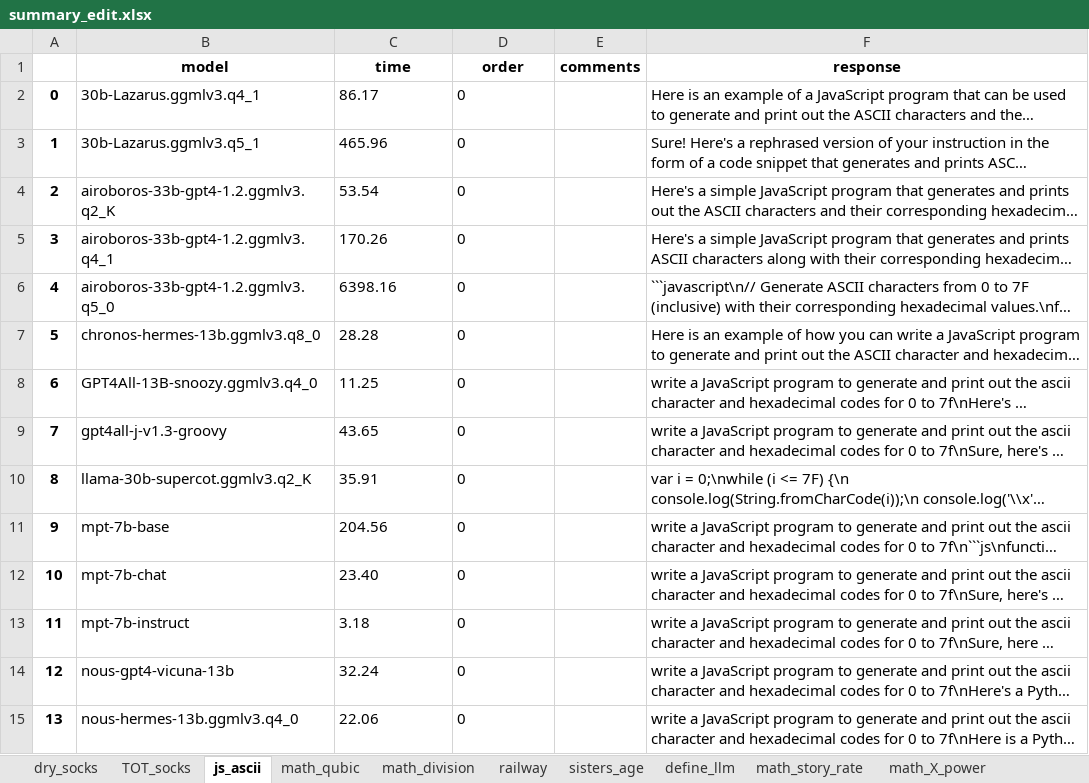
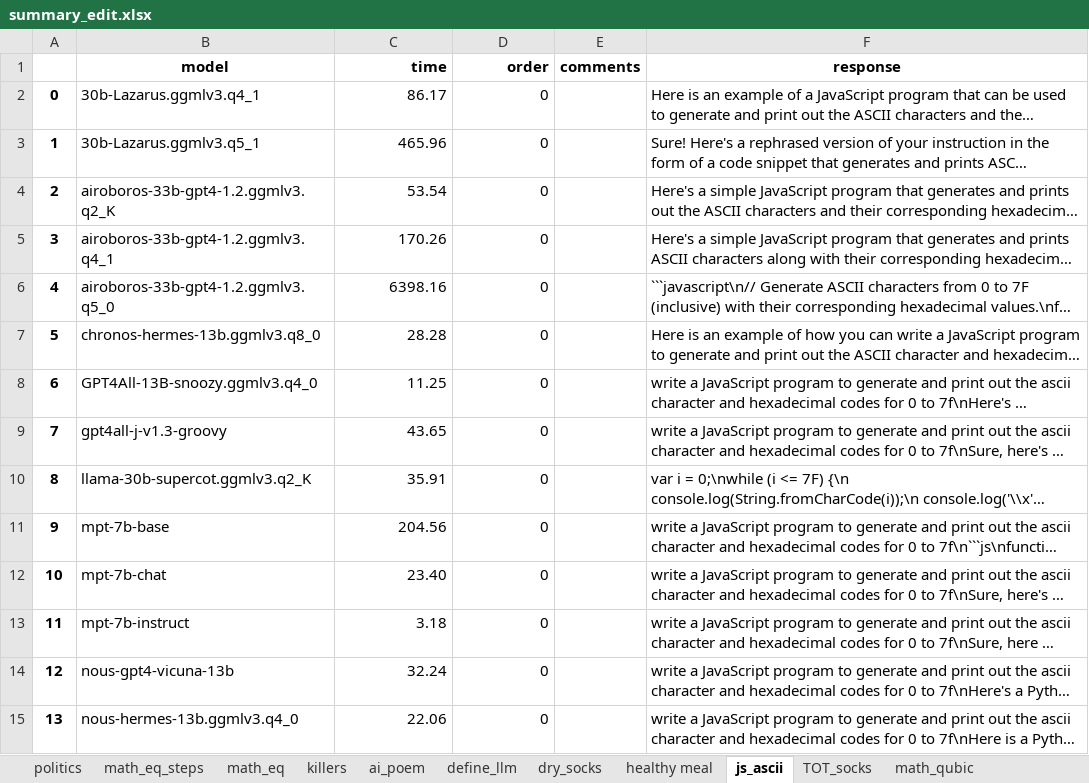
Before and after one commit to PhotoNomad0/ModelTesting, an Excel workbook: data/summary_edit.xlsx, sheet js_ascii, drawn as a sheet; only a part is shown; long unchanged cells end in …; values as stored, in another font and other column widths than the file's, no borders; the diff covers the shown part only; the diff names each change by its address in the sheet, - before the commit and + after, or states it on an @@ line.

```diff
--- a/data/summary_edit.xlsx (sheet js_ascii)
+++ b/data/summary_edit.xlsx (sheet js_ascii)
+sheet tab: politics
+sheet tab: math_eq_steps
+sheet tab: math_eq
+sheet tab: killers
+sheet tab: ai_poem
+sheet tab: healthy meal
@@ sheet tab order changed: politics | math_eq_steps | math_eq | killers | ai_poem | define_llm | dry_socks | healthy meal | js_ascii | TOT_socks | math_qubic @@
-C1:D1 alignment: center
+C1:D1 alignment: right
-C2:D15 alignment: left
+C2:D15 alignment: right
```
Also changed, not shown: 4 added rows, 1 removed row, cell formats and row numbers in column A elsewhere in this sheet, sheet math_division, sheet math_story_geometric, sheet define_llm, sheet dry_socks, sheet math_qubic, sheet math_qubic_simple, 1 more sheet, data/summary.xlsx, data/summary_edit2.xlsx, 1 other file.
